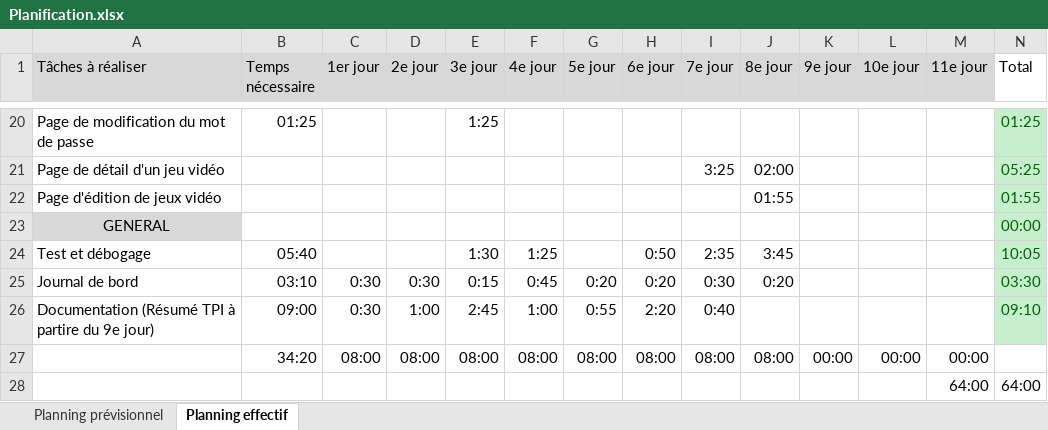
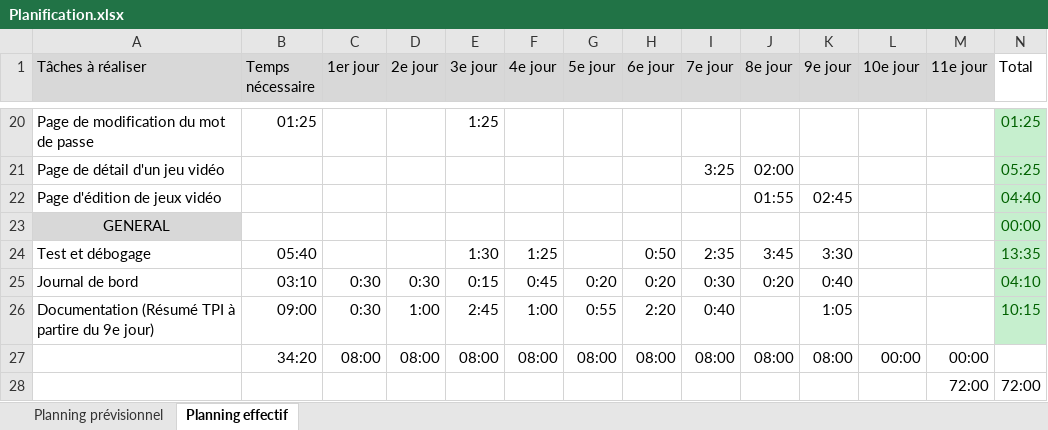
Before and after one commit to Srijon-pixel/Srijon_Rahman_TPI_2023, an Excel workbook: Planification.xlsx, sheet Planning effectif, drawn as a sheet; only a part is shown, gaps mark what is left out; values as stored, in another font and other column widths than the file's, no borders; conditional formats not drawn; removed rows and columns are numbered as before the commit, all else as after; the diff names each change by its address in the sheet, - before the commit and + after, or states it on an @@ line.

Commit message:
Mise à jour TPI 15.05.2023
Fin de la page d'édition de jeu vidéo, début du résumé TPI

```diff
--- a/Planification.xlsx (sheet Planning effectif)
+++ b/Planification.xlsx (sheet Planning effectif)
-K22 (9e jour): (empty)
+K22 (9e jour): 02:45
-N22 (Total): 01:55
+N22 (Total): 04:40
-K24 (9e jour): (empty)
+K24 (9e jour): 3:30
-N24 (Total): 10:05
+N24 (Total): 13:35
-K25 (9e jour): (empty)
+K25 (9e jour): 0:40
-N25 (Total): 03:30
+N25 (Total): 04:10
-K26 (9e jour): (empty)
+K26 (9e jour): 1:05
-N26 (Total): 09:10
+N26 (Total): 10:15
-K27 (9e jour): 00:00
+K27 (9e jour): 08:00
-row 28:  |  |  |  |  |  |  |  |  |  |  |  | 64:00 | 64:00
+row 28:  |  |  |  |  |  |  |  |  |  |  |  | 72:00 | 72:00
```
Also changed, not shown: 23 other files.
